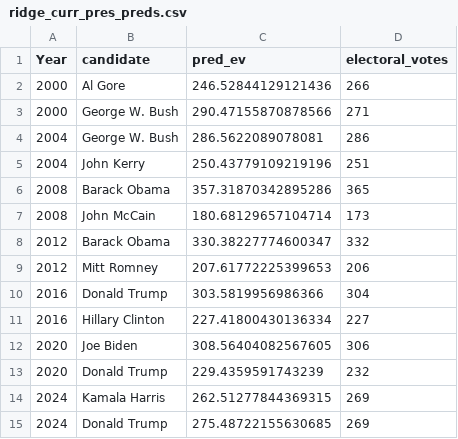
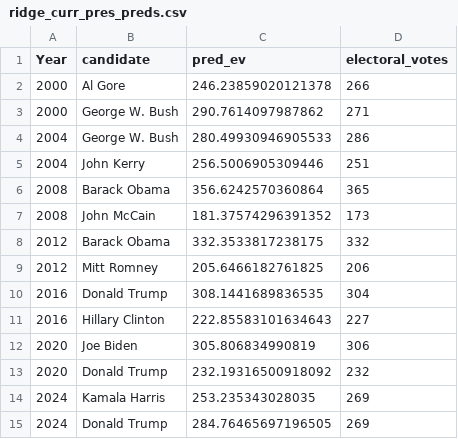
Before and after one commit to allenjake440/President_Data_Project, a CSV file: ridge_curr_pres_preds.csv, drawn as a sheet.

```diff
--- a/ridge_curr_pres_preds.csv
+++ b/ridge_curr_pres_preds.csv
@@ -1,15 +1,15 @@
 Year,candidate,pred_ev,electoral_votes
-2000,Al Gore,246.52844129121436,266
-2000,George W. Bush,290.47155870878566,271
-2004,George W. Bush,286.5622089078081,286
-2004,John Kerry,250.43779109219196,251
-2008,Barack Obama,357.31870342895286,365
-2008,John McCain,180.68129657104714,173
-2012,Barack Obama,330.38227774600347,332
-2012,Mitt Romney,207.61772225399653,206
-2016,Donald Trump,303.5819956986366,304
-2016,Hillary Clinton,227.41800430136334,227
-2020,Joe Biden,308.56404082567605,306
-2020,Donald Trump,229.4359591743239,232
-2024,Kamala Harris,262.51277844369315,269
-2024,Donald Trump,275.48722155630685,269
+2000,Al Gore,246.23859020121378,266
+2000,George W. Bush,290.7614097987862,271
+2004,George W. Bush,280.49930946905533,286
+2004,John Kerry,256.5006905309446,251
+2008,Barack Obama,356.6242570360864,365
+2008,John McCain,181.37574296391352,173
+2012,Barack Obama,332.3533817238175,332
+2012,Mitt Romney,205.6466182761825,206
+2016,Donald Trump,308.1441689836535,304
+2016,Hillary Clinton,222.85583101634643,227
+2020,Joe Biden,305.806834990819,306
+2020,Donald Trump,232.19316500918092,232
+2024,Kamala Harris,253.235343028035,269
+2024,Donald Trump,284.76465697196505,269
```
Also changed, not shown: president_raw_data.csv, 1 other file.
